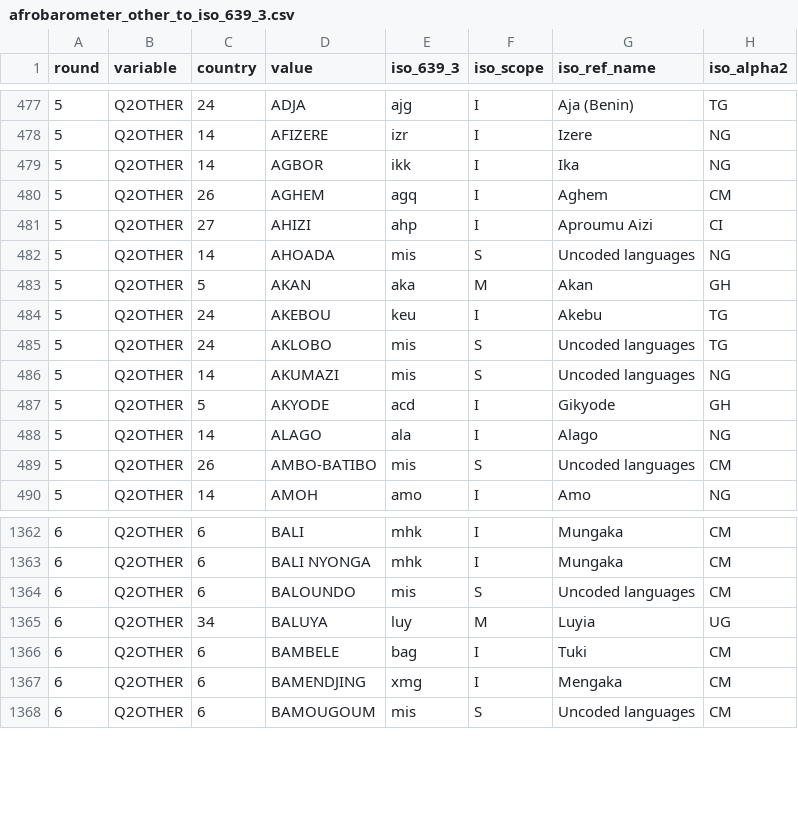
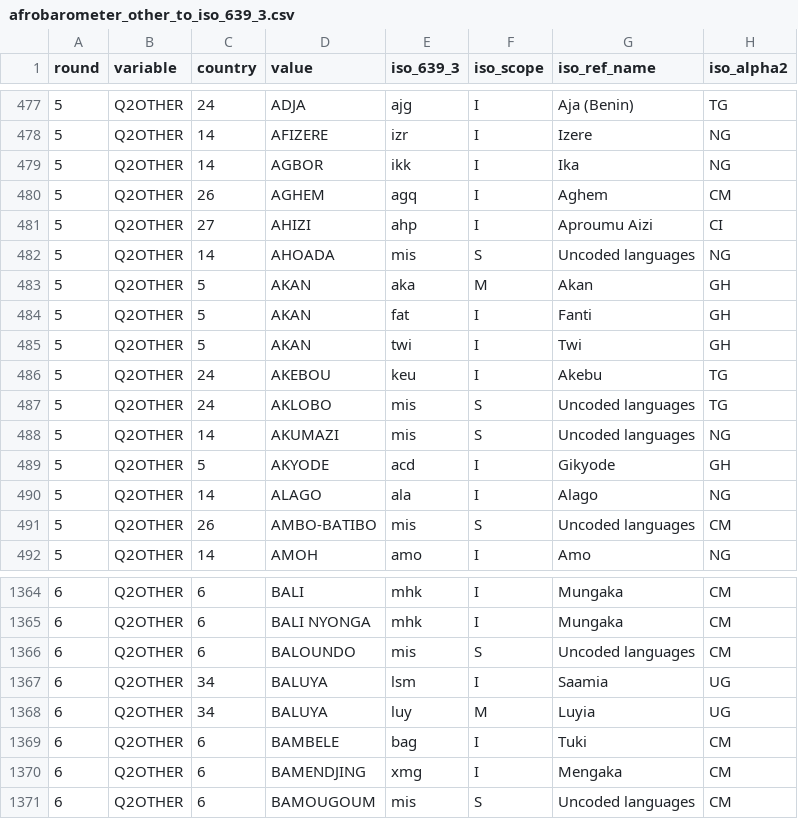
Before and after one commit to jrnold/afrobarometer-languages, a CSV file: data/afrobarometer_other_to_iso_639_3.csv, drawn as a sheet; only a part is shown, gaps mark what is left out; the diff names each change by its address in the sheet, - before the commit and + after, or states it on an @@ line.

```diff
--- a/data/afrobarometer_other_to_iso_639_3.csv
+++ b/data/afrobarometer_other_to_iso_639_3.csv
+row 484: 5 | Q2OTHER | 5 | AKAN | fat | I | Fanti | GH
+row 485: 5 | Q2OTHER | 5 | AKAN | twi | I | Twi | GH
+row 1367: 6 | Q2OTHER | 34 | BALUYA | lsm | I | Saamia | UG
```
Also changed, not shown: data-raw/additional_iso_countries.csv, 6 other files.
